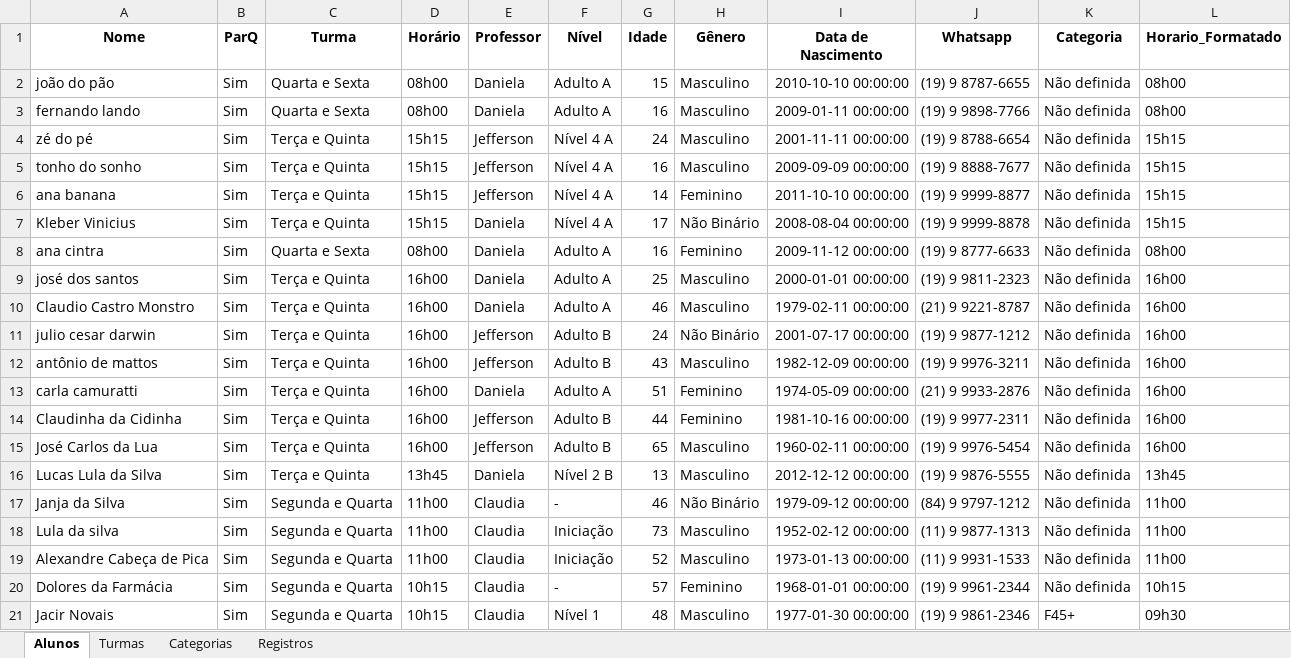
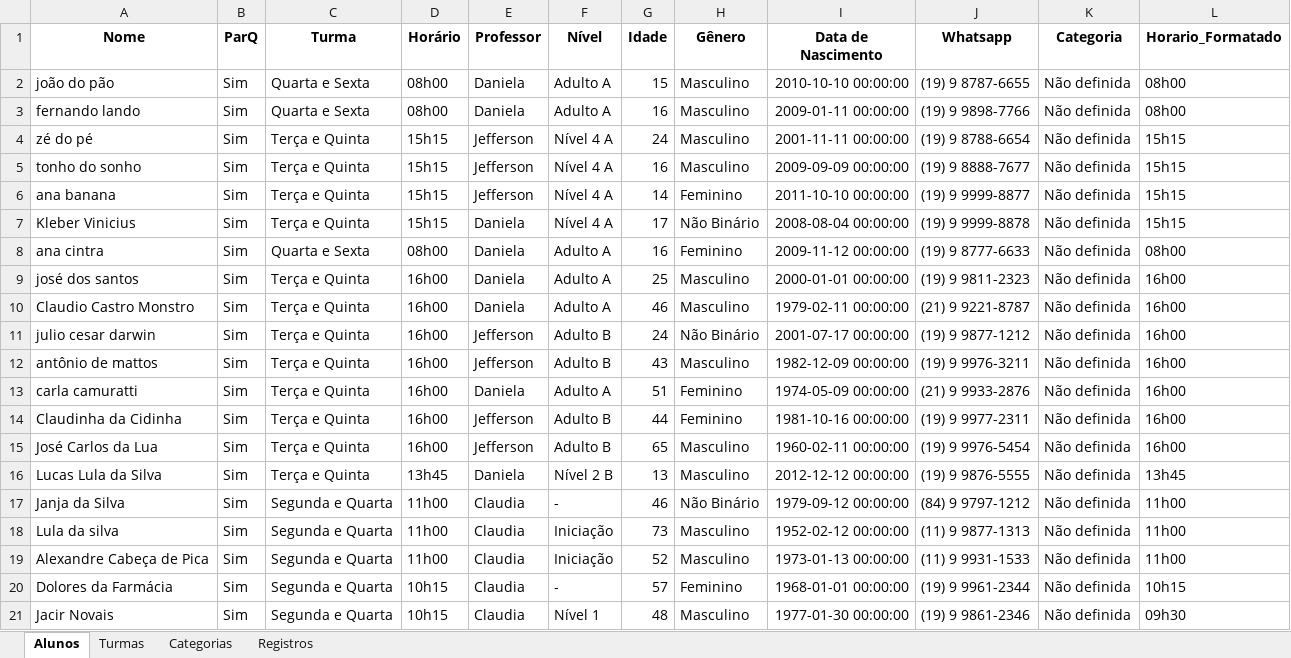
Before and after one commit to Jeffrog22/Lista-de-Chamada, an Excel workbook: chamadaBelaVista.xlsx, sheet Alunos, drawn as a sheet; values as stored, in another font and other column widths than the file's, no borders; the diff names each change by its address in the sheet, - before the commit and + after, or states it on an @@ line.

```diff
--- a/chamadaBelaVista.xlsx (sheet Alunos)
+++ b/chamadaBelaVista.xlsx (sheet Alunos)
-K21 (Categoria): F45+
+K21 (Categoria): Não definida
```
Also changed, not shown: sheet Registros, 1 other file.
